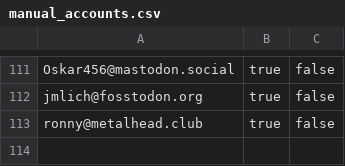
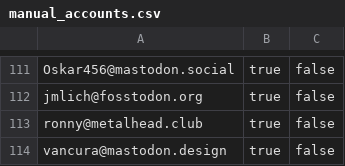
Before and after one commit to zkreml/fedi_start, a CSV file: manual_accounts.csv, drawn as a sheet; only a part is shown, gaps mark what is left out.

Commit message:
feat: přidán vancura@mastodon.design, opraven sesivany na social.vivaldi.net

```diff
--- a/manual_accounts.csv
+++ b/manual_accounts.csv
@@ -113 +113,2 @@ jmlich@fosstodon.org,true,false,
 ronny@metalhead.club,true,false,
+vancura@mastodon.design,true,false,
```
